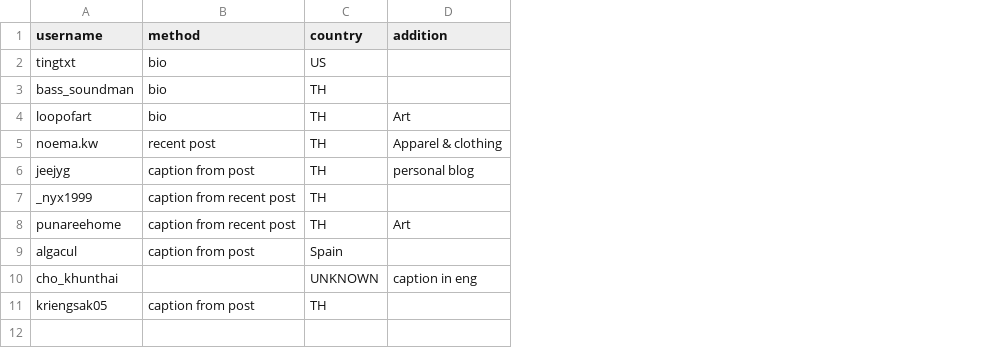
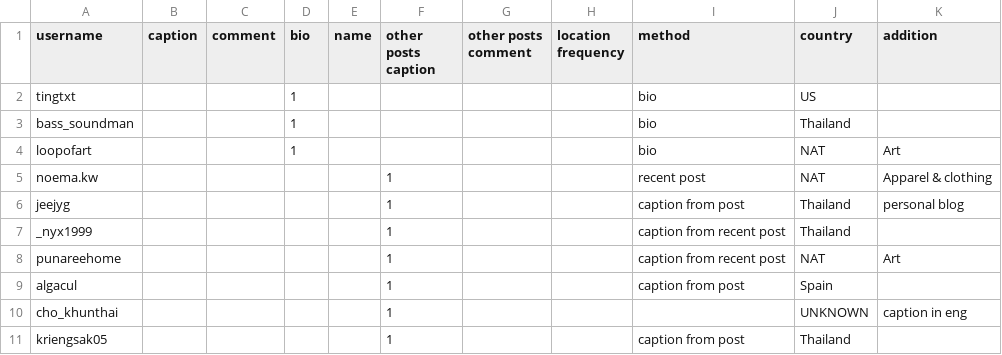
Before and after one commit to minmeeen/Instourist, a CSV file: dataset/labeled/three kings/three_kings_d1-d12_m2_label.csv, drawn as a sheet; addresses are those after the commit; the diff names each change by its address in the sheet, - before the commit and + after, or states it on an @@ line.

Commit message:
edit label

```diff
--- a/dataset/labeled/three kings/three_kings_d1-d12_m2_label.csv
+++ b/dataset/labeled/three kings/three_kings_d1-d12_m2_label.csv
+column B (caption), empty
+column C (comment), empty
+column D (bio), rows 2-4: all 1
+column E (name), empty
+column F (other posts caption), rows 5-11: all 1
+column G (other posts comment), empty
+column H (location frequency), empty
-J3 (country): TH
+J3 (country): Thailand
-J4:J5 (country): TH
+J4:J5 (country): NAT
-J6:J7 (country): TH
+J6:J7 (country): Thailand
-J8 (country): TH
+J8 (country): NAT
-J11 (country): TH
+J11 (country): Thailand
```
Also changed, not shown: dataset/labeled/wiang kum kam/wiang_kum_kam_d1-d12_m2_label.csv.
